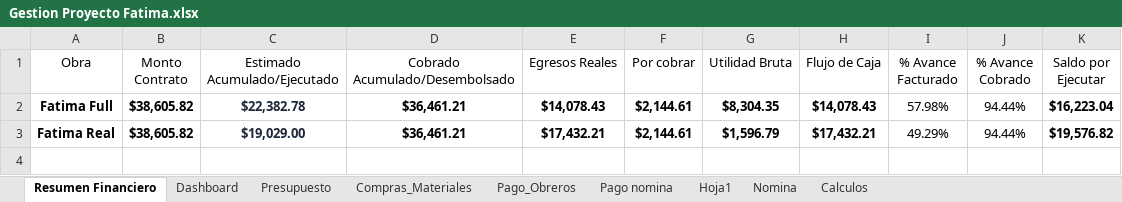
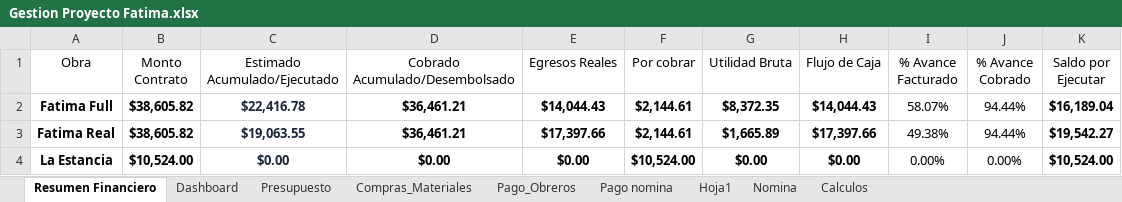
Before and after one commit to Alexander71133/dashboard-obras, an Excel workbook: Datos/Gestion Proyecto Fatima.xlsx, sheet Resumen Financiero, drawn as a sheet; values as stored, in another font and other column widths than the file's, no borders; the diff names each change by its address in the sheet, - before the commit and + after, or states it on an @@ line.

Commit message:
Actualizacion de datos financieros en Excel

```diff
--- a/Datos/Gestion Proyecto Fatima.xlsx (sheet Resumen Financiero)
+++ b/Datos/Gestion Proyecto Fatima.xlsx (sheet Resumen Financiero)
-C2 (Estimado Acumulado/Ejecutado): $22,382.78
+C2 (Estimado Acumulado/Ejecutado): $22,416.78
-E2 (Egresos Reales): $14,078.43
+E2 (Egresos Reales): $14,044.43
-G2 (Utilidad Bruta): $8,304.35
+G2 (Utilidad Bruta): $8,372.35
-H2 (Flujo de Caja): $14,078.43
+H2 (Flujo de Caja): $14,044.43
-I2 (% Avance Facturado): 57.98%
+I2 (% Avance Facturado): 58.07%
-K2 (Saldo por Ejecutar): $16,223.04
+K2 (Saldo por Ejecutar): $16,189.04
-C3 (Estimado Acumulado/Ejecutado): $19,029.00
+C3 (Estimado Acumulado/Ejecutado): $19,063.55
-E3 (Egresos Reales): $17,432.21
+E3 (Egresos Reales): $17,397.66
-G3 (Utilidad Bruta): $1,596.79
+G3 (Utilidad Bruta): $1,665.89
-H3 (Flujo de Caja): $17,432.21
+H3 (Flujo de Caja): $17,397.66
-I3 (% Avance Facturado): 49.29%
+I3 (% Avance Facturado): 49.38%
-K3 (Saldo por Ejecutar): $19,576.82
+K3 (Saldo por Ejecutar): $19,542.27
+row 4: La Estancia | $10,524.00 | $0.00 | $0.00 | $0.00 | $10,524.00 | $0.00 | $0.00 | 0.00% | 0.00% | $10,524.00
```
Also changed, not shown: 2 other files.
